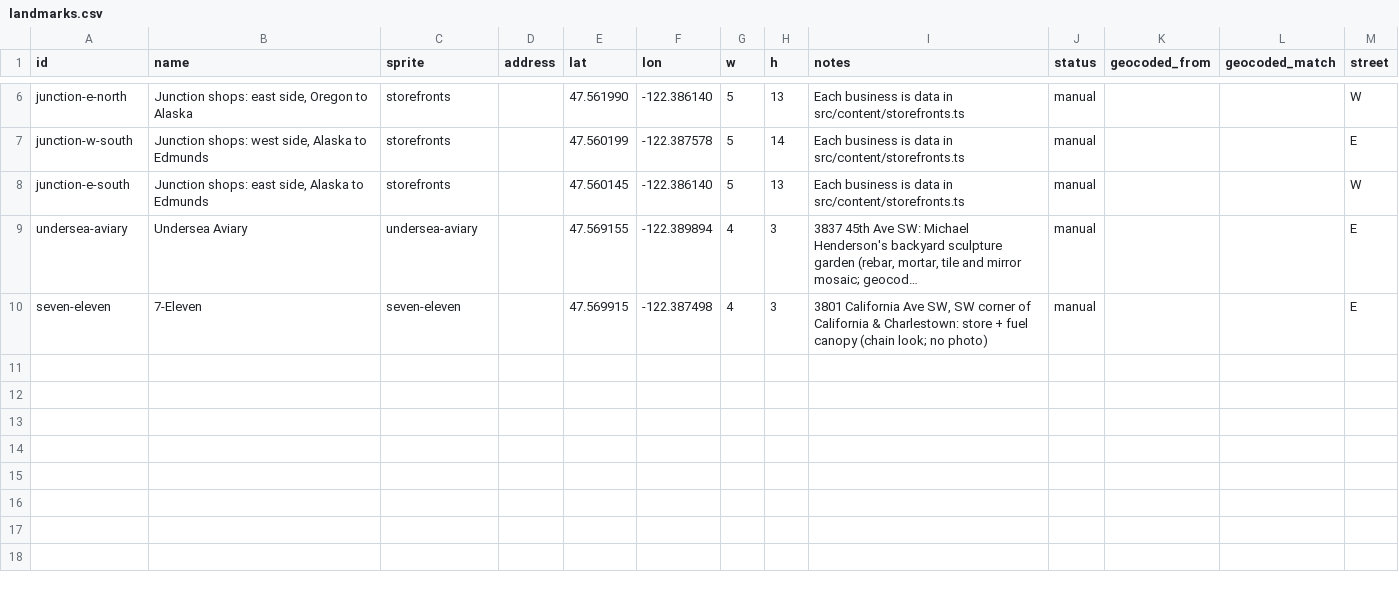
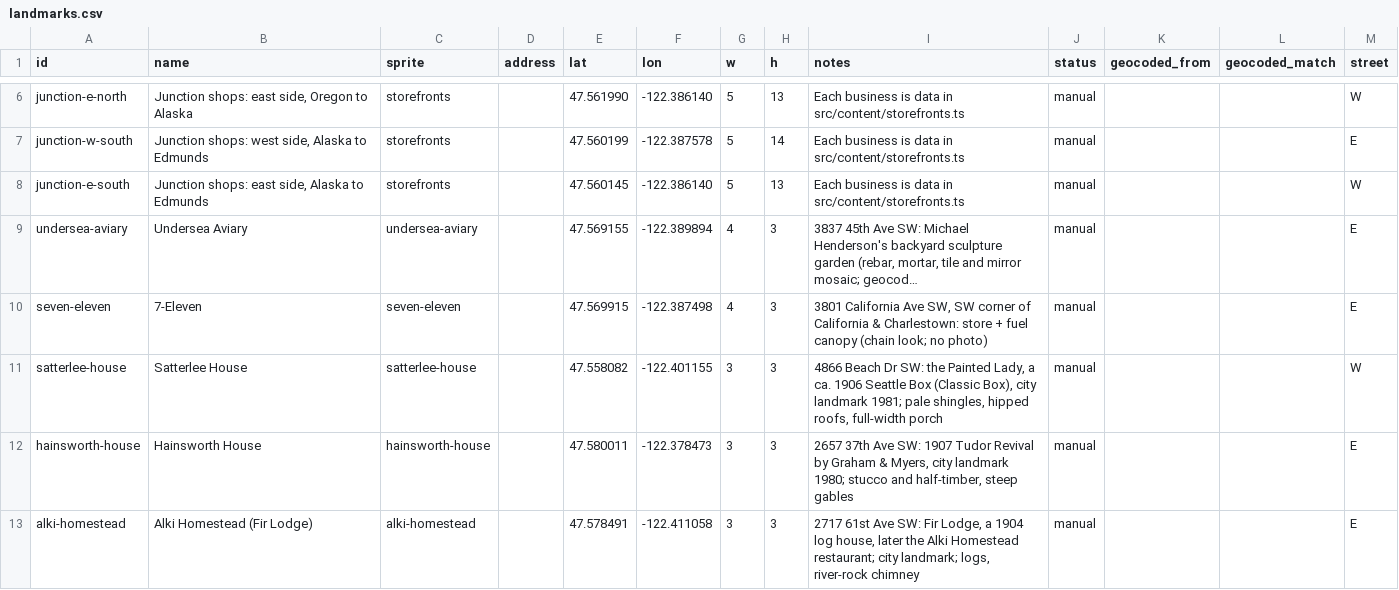
Before and after one commit to gardeninsound/map, a CSV file: content/landmarks.csv, drawn as a sheet; only a part is shown, gaps mark what is left out; long unchanged cells end in …; the diff names each change by its address in the sheet, - before the commit and + after, or states it on an @@ line.

```diff
--- a/content/landmarks.csv
+++ b/content/landmarks.csv
+row 11: satterlee-house | Satterlee House | satterlee-house |  | 47.558082 | -122.401155 | 3 | 3 | 4866 Beach Dr SW: the Painted Lady, a ca. 1906 Seattle Box (Classic Box), city landmark 1981; pale shingles, hipped roofs, full-width porch | manual |  |  | W
+row 12: hainsworth-house | Hainsworth House | hainsworth-house |  | 47.580011 | -122.378473 | 3 | 3 | 2657 37th Ave SW: 1907 Tudor Revival by Graham & Myers, city landmark 1980; stucco and half-timber, steep gables | manual |  |  | E
+row 13: alki-homestead | Alki Homestead (Fir Lodge) | alki-homestead |  | 47.578491 | -122.411058 | 3 | 3 | 2717 61st Ave SW: Fir Lodge, a 1904 log house, later the Alki Homestead restaurant; city landmark; logs, river-rock chimney | manual |  |  | E
```
Also changed, not shown: content/places.csv, 25 other files.
